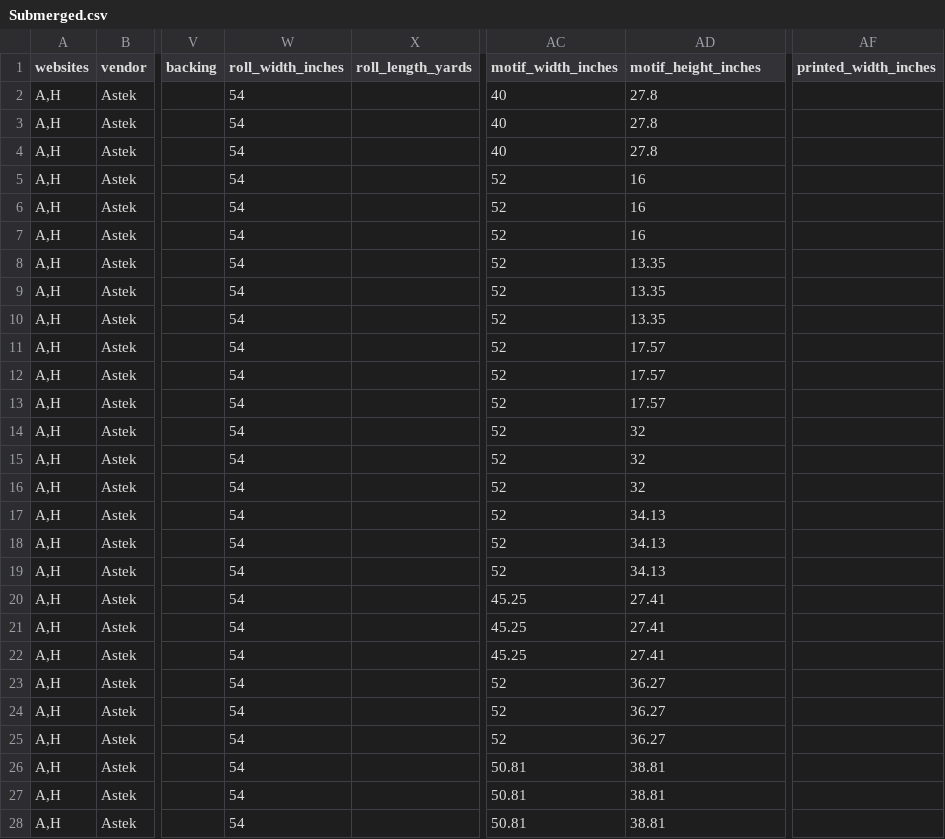
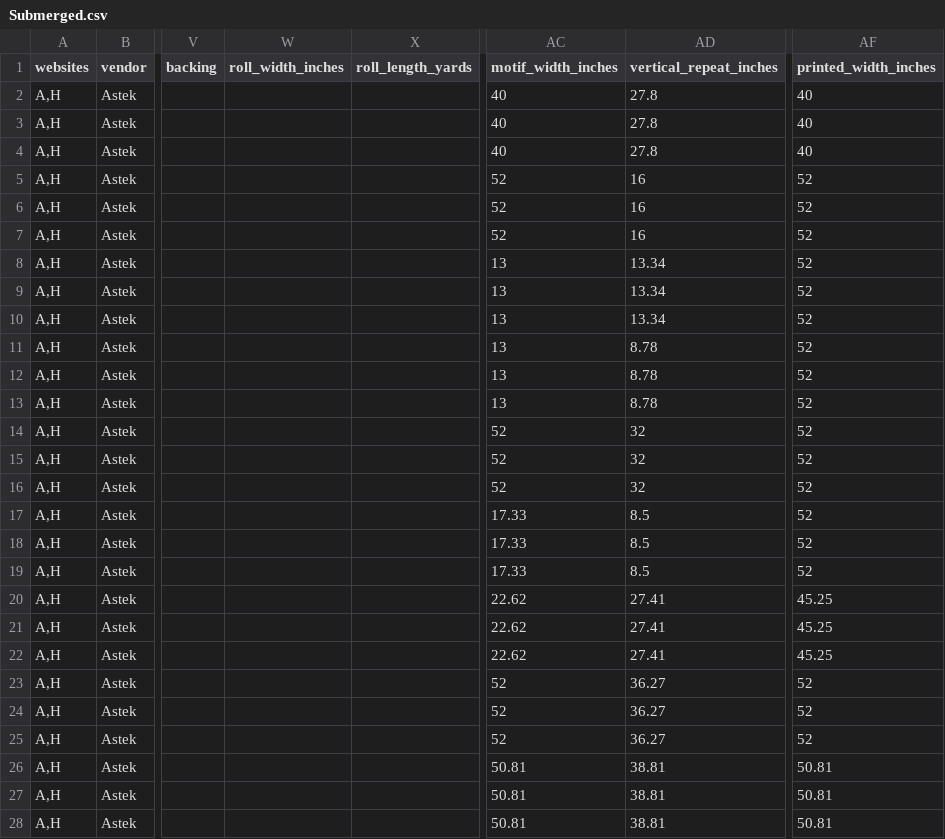
Before and after one commit to astek-inc/astek-catalog, a CSV file: db/seeds/Submerged.csv, drawn as a sheet; only a part is shown, gaps mark what is left out; the diff covers the shown part only; the diff names each change by its address in the sheet, - before the commit and + after, or states it on an @@ line.

Commit message:
Add updated seed data for Submerged collection

```diff
--- a/db/seeds/Submerged.csv
+++ b/db/seeds/Submerged.csv
-AD1: motif_height_inches
+AD1: vertical_repeat_inches
-W2:W28 (roll_width_inches): 54
+W2:W28 (roll_width_inches): (empty)
-AF2:AF4 (printed_width_inches): (empty)
+AF2:AF4 (printed_width_inches): 40
-AF5:AF19 (printed_width_inches): (empty)
+AF5:AF19 (printed_width_inches): 52
-AC8:AC13 (motif_width_inches): 52
+AC8:AC13 (motif_width_inches): 13
-AD8:AD10 (vertical_repeat_inches): 13.35
+AD8:AD10 (vertical_repeat_inches): 13.34
-AD11:AD13 (vertical_repeat_inches): 17.57
+AD11:AD13 (vertical_repeat_inches): 8.78
-AC17:AC19 (motif_width_inches): 52
+AC17:AC19 (motif_width_inches): 17.33
-AD17:AD19 (vertical_repeat_inches): 34.13
+AD17:AD19 (vertical_repeat_inches): 8.5
-AC20:AC22 (motif_width_inches): 45.25
+AC20:AC22 (motif_width_inches): 22.62
-AF20:AF22 (printed_width_inches): (empty)
+AF20:AF22 (printed_width_inches): 45.25
-AF23:AF25 (printed_width_inches): (empty)
+AF23:AF25 (printed_width_inches): 52
-AF26:AF28 (printed_width_inches): (empty)
+AF26:AF28 (printed_width_inches): 50.81
```
Also changed, not shown: 18 edited cells elsewhere in this file.
